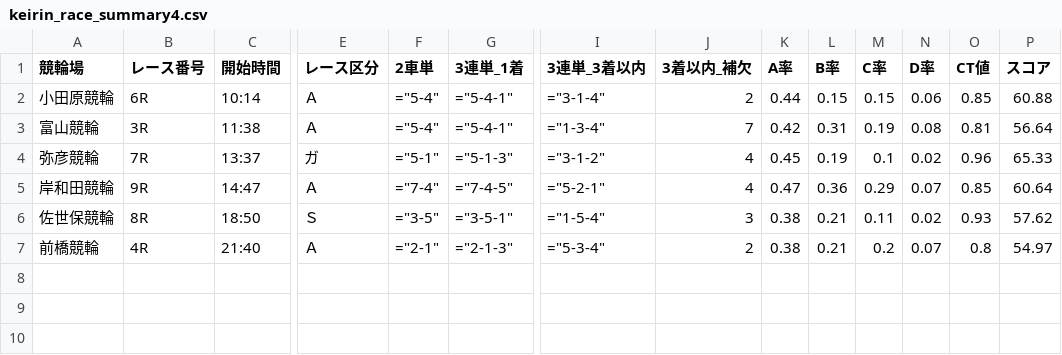
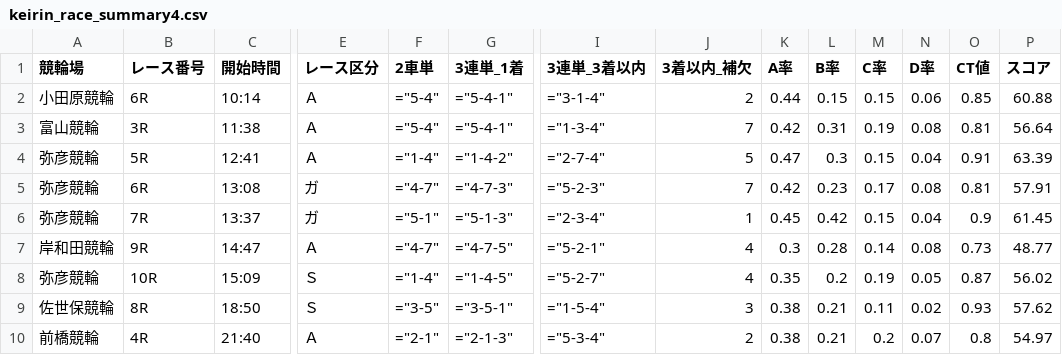
Before and after one commit to ama04149/keirin-ai, a CSV file: keirin_race_summary4.csv, drawn as a sheet; only a part is shown, gaps mark what is left out; addresses are those after the commit; rows hold the shown columns only; the diff names each change by its address in the sheet, - before the commit and + after, or states it on an @@ line.

Commit message:
Data update: 2025-10-07 17:02

```diff
--- a/keirin_race_summary4.csv
+++ b/keirin_race_summary4.csv
+row 4: 弥彦競輪 | 5R | 12:41 | Ａ | ="1-4" | ="1-4-2" | ="2-7-4" | 5 | 0.47 | 0.3 | 0.15 | 0.04 | 0.91 | 63.39
+row 5: 弥彦競輪 | 6R | 13:08 | ガ | ="4-7" | ="4-7-3" | ="5-2-3" | 7 | 0.42 | 0.23 | 0.17 | 0.08 | 0.81 | 57.91
-I6 (3連単_3着以内): ="3-1-2"
+I6 (3連単_3着以内): ="2-3-4"
-J6 (3着以内_補欠): 4
+J6 (3着以内_補欠): 1
-L6 (B率): 0.19
+L6 (B率): 0.42
-M6 (C率): 0.1
+M6 (C率): 0.15
-N6 (D率): 0.02
+N6 (D率): 0.04
-O6 (CT値): 0.96
+O6 (CT値): 0.9
-P6 (スコア): 65.33
+P6 (スコア): 61.45
-F7 (2車単): ="7-4"
+F7 (2車単): ="4-7"
-G7 (3連単_1着): ="7-4-5"
+G7 (3連単_1着): ="4-7-5"
-K7 (A率): 0.47
+K7 (A率): 0.3
-L7 (B率): 0.36
+L7 (B率): 0.28
-M7 (C率): 0.29
+M7 (C率): 0.14
-N7 (D率): 0.07
+N7 (D率): 0.08
-O7 (CT値): 0.85
+O7 (CT値): 0.73
-P7 (スコア): 60.64
+P7 (スコア): 48.77
+row 8: 弥彦競輪 | 10R | 15:09 | Ｓ | ="1-4" | ="1-4-5" | ="5-2-7" | 4 | 0.35 | 0.2 | 0.19 | 0.05 | 0.87 | 56.02
```
Also changed, not shown: keirin_race_summary.csv, keirin_race_summary2.csv, 1 other file.
